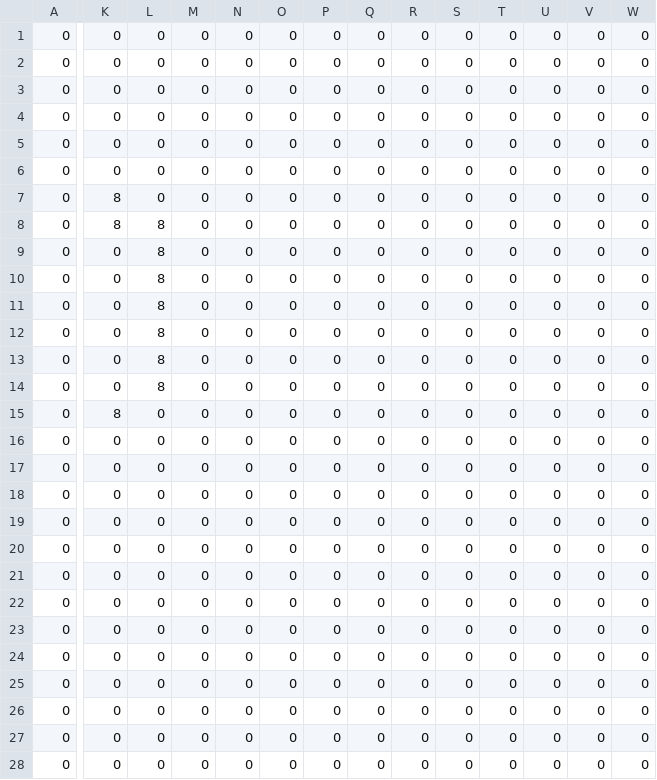
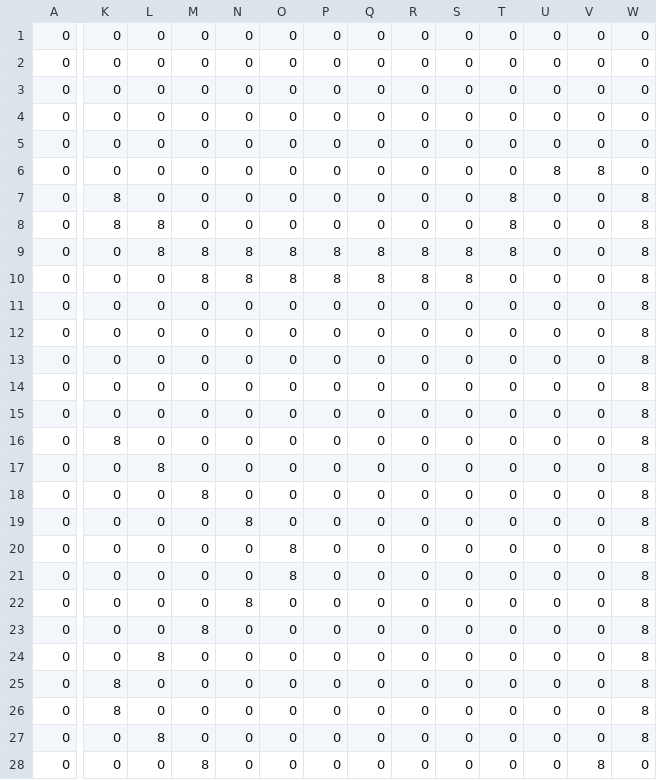
Before and after one commit to cian0/Flixel-Racing-Game, a CSV file: src/assets/mapCSV_racingTrackGroup_racingTrackGrouproad64x48_1.csv, drawn as a sheet; only a part is shown, gaps mark what is left out; the diff covers the shown part only; the diff names each change by its address in the sheet, - before the commit and + after, or states it on an @@ line.

```diff
--- a/src/assets/mapCSV_racingTrackGroup_racingTrackGrouproad64x48_1.csv
+++ b/src/assets/mapCSV_racingTrackGroup_racingTrackGrouproad64x48_1.csv
-U6: 0
+U6: 8
-V6: 0
+V6: 8
-T7:T9: 0
+T7:T9: 8
-W7:W27: 0
+W7:W27: 8
-M9:M10: 0
+M9:M10: 8
-N9:N10: 0
+N9:N10: 8
-O9:O10: 0
+O9:O10: 8
-P9:P10: 0
+P9:P10: 8
-Q9:Q10: 0
+Q9:Q10: 8
-R9:R10: 0
+R9:R10: 8
-S9:S10: 0
+S9:S10: 8
-L10:L14: 8
+L10:L14: 0
-K15: 8
+K15: 0
-K16: 0
+K16: 8
-L17: 0
+L17: 8
-M18: 0
+M18: 8
-N19: 0
+N19: 8
-O20:O21: 0
+O20:O21: 8
-N22: 0
+N22: 8
-M23: 0
+M23: 8
-L24: 0
+L24: 8
-K25:K26: 0
+K25:K26: 8
-L27: 0
+L27: 8
-M28: 0
+M28: 8
-V28: 0
+V28: 8
```
Also changed, not shown: 8 edited cells elsewhere in this file, src/assets/mapCSV_racingTrackGroup3_road64x96_1.csv, src/assets/mapCSV_racingTrackGroup_road128x48.csv, 11 other files.
